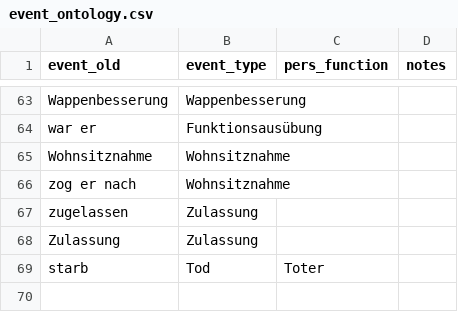
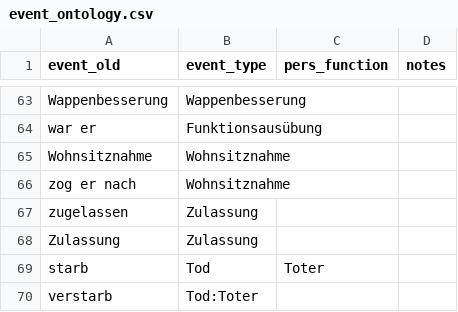
Before and after one commit to ieg-dhr/DigiKAR, a CSV file: OntologyFiles/event_ontology.csv, drawn as a sheet; only a part is shown, gaps mark what is left out; the diff names each change by its address in the sheet, - before the commit and + after, or states it on an @@ line.

Commit message:
Update event_ontology.csv

```diff
--- a/OntologyFiles/event_ontology.csv
+++ b/OntologyFiles/event_ontology.csv
+row 70: verstarb | Tod:Toter
```
